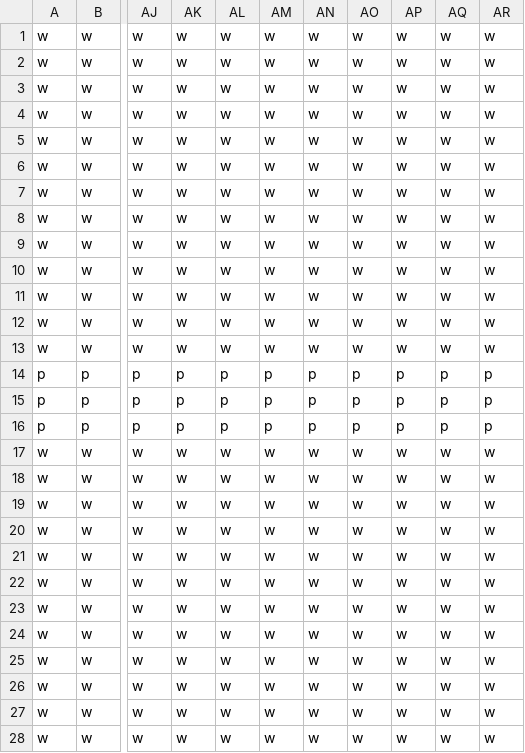
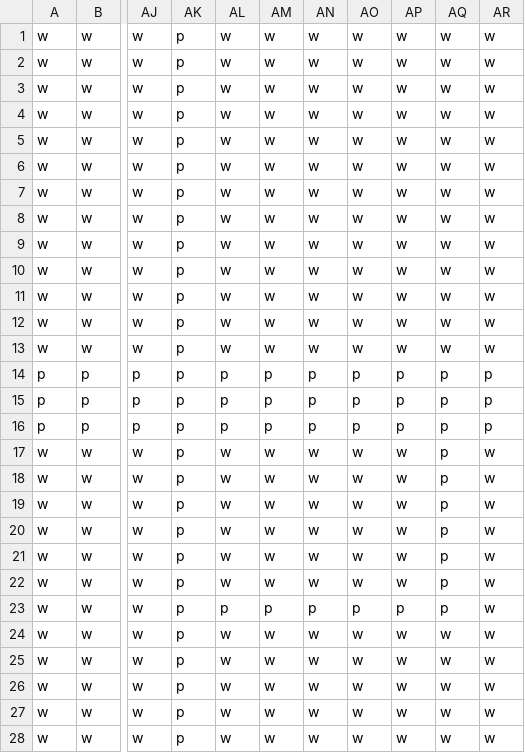
Before and after one commit to mikepea/unity-spherical-pacmon, a CSV file: sphere_cam_test/Assets/Maps/map1.csv, drawn as a sheet; only a part is shown, gaps mark what is left out; the diff covers the shown part only; the diff names each change by its address in the sheet, - before the commit and + after, or states it on an @@ line.

```diff
--- a/sphere_cam_test/Assets/Maps/map1.csv
+++ b/sphere_cam_test/Assets/Maps/map1.csv
-AK1:AK13: w
+AK1:AK13: p
-AK17:AK28: w
+AK17:AK28: p
-AQ17:AQ23: w
+AQ17:AQ23: p
-AL23: w
+AL23: p
-AM23: w
+AM23: p
-AN23: w
+AN23: p
-AO23: w
+AO23: p
-AP23: w
+AP23: p
```
Also changed, not shown: 1 edited cell elsewhere in this file, 2 other files.
